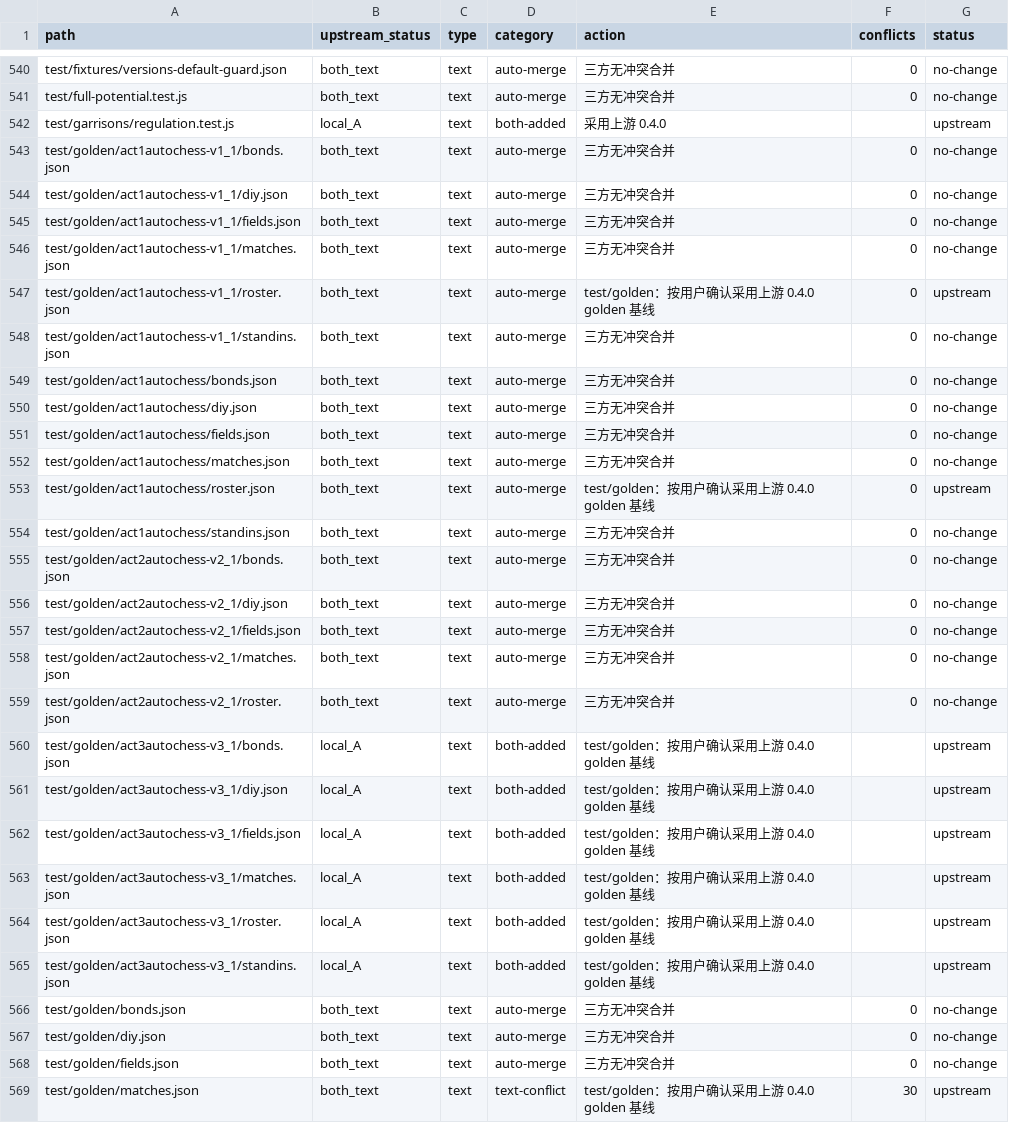
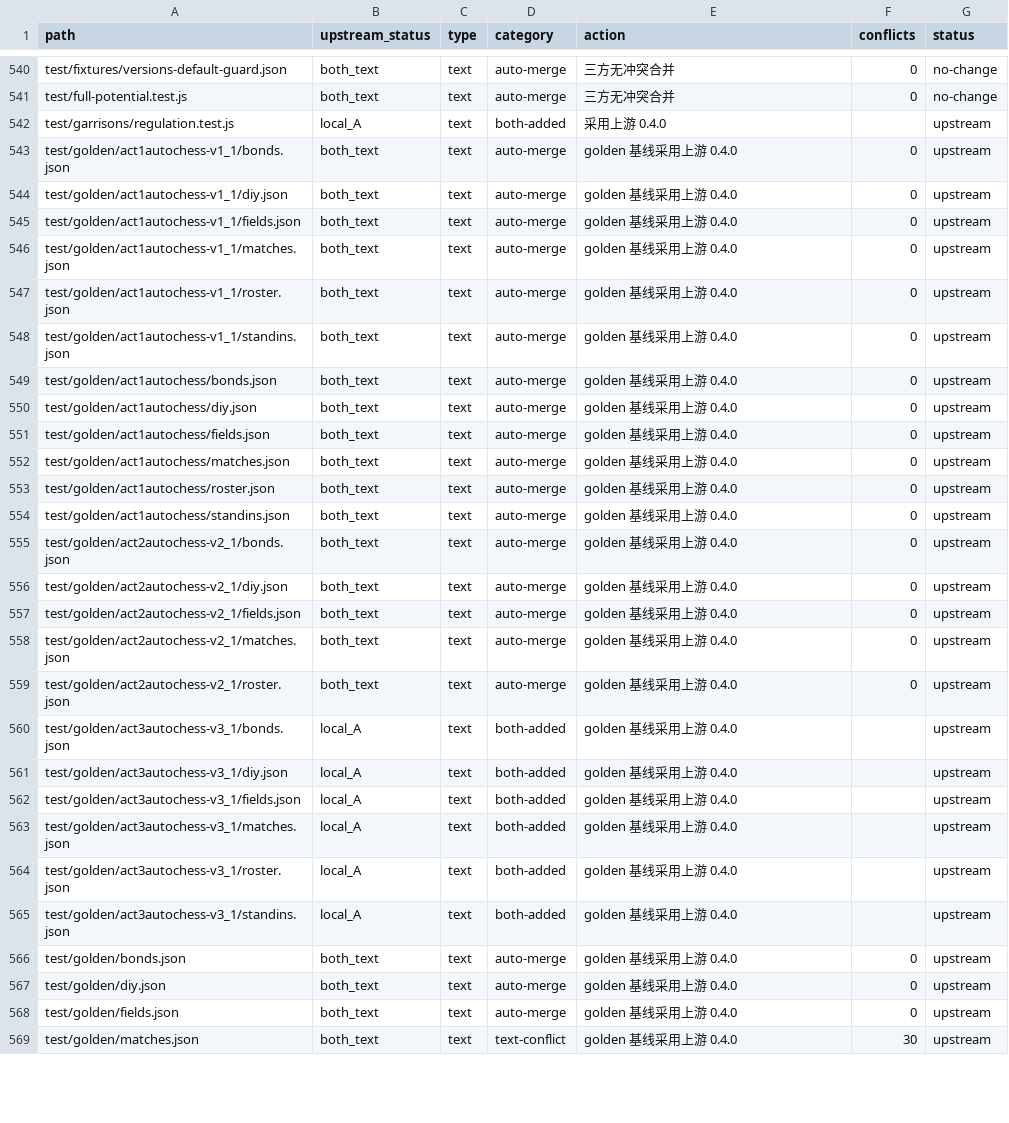
Before and after one commit to kanomahoro1224/Stronghold-Protocol, a TSV file: docs/sync/dev-0.4.0-manifest.tsv, drawn as a sheet; only a part is shown, gaps mark what is left out; the diff covers the shown part only.

Commit message:
Record upstream sync final status
更新 902 个文件最终状态计数，记录界面修复与剩余 golden 差异的用户决策点。

```diff
--- a/docs/sync/dev-0.4.0-manifest.tsv
+++ b/docs/sync/dev-0.4.0-manifest.tsv
@@ -542,28 +542,28 @@ test/full-potential.test.js	both_text	text	auto-merge	三方无冲突合并	0	no
 test/garrisons/regulation.test.js	local_A	text	both-added	采用上游 0.4.0		upstream
-test/golden/act1autochess-v1_1/bonds.json	both_text	text	auto-merge	三方无冲突合并	0	no-change
-test/golden/act1autochess-v1_1/diy.json	both_text	text	auto-merge	三方无冲突合并	0	no-change
-test/golden/act1autochess-v1_1/fields.json	both_text	text	auto-merge	三方无冲突合并	0	no-change
-test/golden/act1autochess-v1_1/matches.json	both_text	text	auto-merge	三方无冲突合并	0	no-change
-test/golden/act1autochess-v1_1/roster.json	both_text	text	auto-merge	test/golden：按用户确认采用上游 0.4.0 golden 基线	0	upstream
-test/golden/act1autochess-v1_1/standins.json	both_text	text	auto-merge	三方无冲突合并	0	no-change
-test/golden/act1autochess/bonds.json	both_text	text	auto-merge	三方无冲突合并	0	no-change
-test/golden/act1autochess/diy.json	both_text	text	auto-merge	三方无冲突合并	0	no-change
-test/golden/act1autochess/fields.json	both_text	text	auto-merge	三方无冲突合并	0	no-change
-test/golden/act1autochess/matches.json	both_text	text	auto-merge	三方无冲突合并	0	no-change
-test/golden/act1autochess/roster.json	both_text	text	auto-merge	test/golden：按用户确认采用上游 0.4.0 golden 基线	0	upstream
-test/golden/act1autochess/standins.json	both_text	text	auto-merge	三方无冲突合并	0	no-change
-test/golden/act2autochess-v2_1/bonds.json	both_text	text	auto-merge	三方无冲突合并	0	no-change
-test/golden/act2autochess-v2_1/diy.json	both_text	text	auto-merge	三方无冲突合并	0	no-change
-test/golden/act2autochess-v2_1/fields.json	both_text	text	auto-merge	三方无冲突合并	0	no-change
-test/golden/act2autochess-v2_1/matches.json	both_text	text	auto-merge	三方无冲突合并	0	no-change
-test/golden/act2autochess-v2_1/roster.json	both_text	text	auto-merge	三方无冲突合并	0	no-change
-test/golden/act3autochess-v3_1/bonds.json	local_A	text	both-added	test/golden：按用户确认采用上游 0.4.0 golden 基线		upstream
-test/golden/act3autochess-v3_1/diy.json	local_A	text	both-added	test/golden：按用户确认采用上游 0.4.0 golden 基线		upstream
-test/golden/act3autochess-v3_1/fields.json	local_A	text	both-added	test/golden：按用户确认采用上游 0.4.0 golden 基线		upstream
-test/golden/act3autochess-v3_1/matches.json	local_A	text	both-added	test/golden：按用户确认采用上游 0.4.0 golden 基线		upstream
-test/golden/act3autochess-v3_1/roster.json	local_A	text	both-added	test/golden：按用户确认采用上游 0.4.0 golden 基线		upstream
-test/golden/act3autochess-v3_1/standins.json	local_A	text	both-added	test/golden：按用户确认采用上游 0.4.0 golden 基线		upstream
-test/golden/bonds.json	both_text	text	auto-merge	三方无冲突合并	0	no-change
-test/golden/diy.json	both_text	text	auto-merge	三方无冲突合并	0	no-change
-test/golden/fields.json	both_text	text	auto-merge	三方无冲突合并	0	no-change
-test/golden/matches.json	both_text	text	text-conflict	test/golden：按用户确认采用上游 0.4.0 golden 基线	30	upstream
+test/golden/act1autochess-v1_1/bonds.json	both_text	text	auto-merge	golden 基线采用上游 0.4.0	0	upstream
+test/golden/act1autochess-v1_1/diy.json	both_text	text	auto-merge	golden 基线采用上游 0.4.0	0	upstream
+test/golden/act1autochess-v1_1/fields.json	both_text	text	auto-merge	golden 基线采用上游 0.4.0	0	upstream
+test/golden/act1autochess-v1_1/matches.json	both_text	text	auto-merge	golden 基线采用上游 0.4.0	0	upstream
+test/golden/act1autochess-v1_1/roster.json	both_text	text	auto-merge	golden 基线采用上游 0.4.0	0	upstream
+test/golden/act1autochess-v1_1/standins.json	both_text	text	auto-merge	golden 基线采用上游 0.4.0	0	upstream
+test/golden/act1autochess/bonds.json	both_text	text	auto-merge	golden 基线采用上游 0.4.0	0	upstream
+test/golden/act1autochess/diy.json	both_text	text	auto-merge	golden 基线采用上游 0.4.0	0	upstream
+test/golden/act1autochess/fields.json	both_text	text	auto-merge	golden 基线采用上游 0.4.0	0	upstream
+test/golden/act1autochess/matches.json	both_text	text	auto-merge	golden 基线采用上游 0.4.0	0	upstream
+test/golden/act1autochess/roster.json	both_text	text	auto-merge	golden 基线采用上游 0.4.0	0	upstream
+test/golden/act1autochess/standins.json	both_text	text	auto-merge	golden 基线采用上游 0.4.0	0	upstream
+test/golden/act2autochess-v2_1/bonds.json	both_text	text	auto-merge	golden 基线采用上游 0.4.0	0	upstream
+test/golden/act2autochess-v2_1/diy.json	both_text	text	auto-merge	golden 基线采用上游 0.4.0	0	upstream
+test/golden/act2autochess-v2_1/fields.json	both_text	text	auto-merge	golden 基线采用上游 0.4.0	0	upstream
+test/golden/act2autochess-v2_1/matches.json	both_text	text	auto-merge	golden 基线采用上游 0.4.0	0	upstream
+test/golden/act2autochess-v2_1/roster.json	both_text	text	auto-merge	golden 基线采用上游 0.4.0	0	upstream
+test/golden/act3autochess-v3_1/bonds.json	local_A	text	both-added	golden 基线采用上游 0.4.0		upstream
+test/golden/act3autochess-v3_1/diy.json	local_A	text	both-added	golden 基线采用上游 0.4.0		upstream
+test/golden/act3autochess-v3_1/fields.json	local_A	text	both-added	golden 基线采用上游 0.4.0		upstream
+test/golden/act3autochess-v3_1/matches.json	local_A	text	both-added	golden 基线采用上游 0.4.0		upstream
+test/golden/act3autochess-v3_1/roster.json	local_A	text	both-added	golden 基线采用上游 0.4.0		upstream
+test/golden/act3autochess-v3_1/standins.json	local_A	text	both-added	golden 基线采用上游 0.4.0		upstream
+test/golden/bonds.json	both_text	text	auto-merge	golden 基线采用上游 0.4.0	0	upstream
+test/golden/diy.json	both_text	text	auto-merge	golden 基线采用上游 0.4.0	0	upstream
+test/golden/fields.json	both_text	text	auto-merge	golden 基线采用上游 0.4.0	0	upstream
+test/golden/matches.json	both_text	text	text-conflict	golden 基线采用上游 0.4.0	30	upstream
```
Also changed, not shown: 2 edited cells elsewhere in this file, 1 other file.
